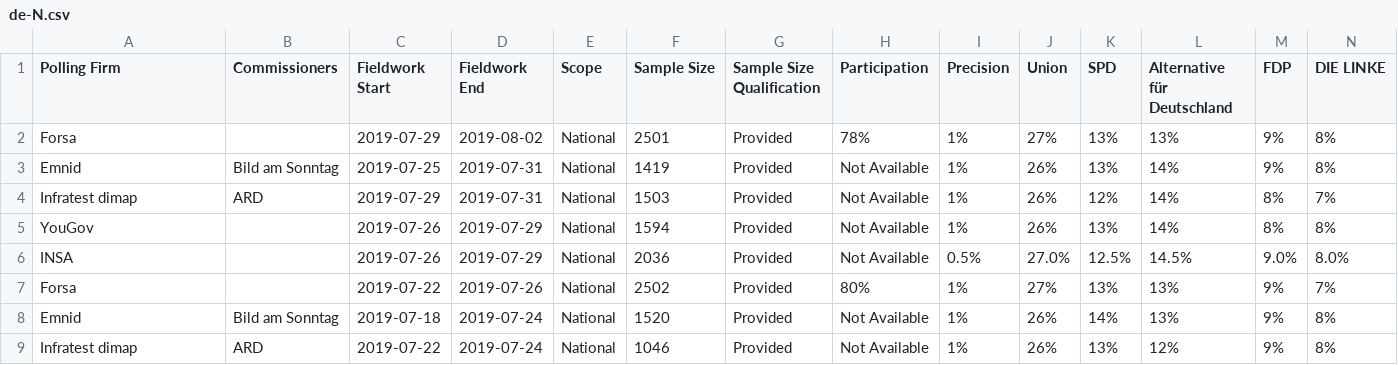
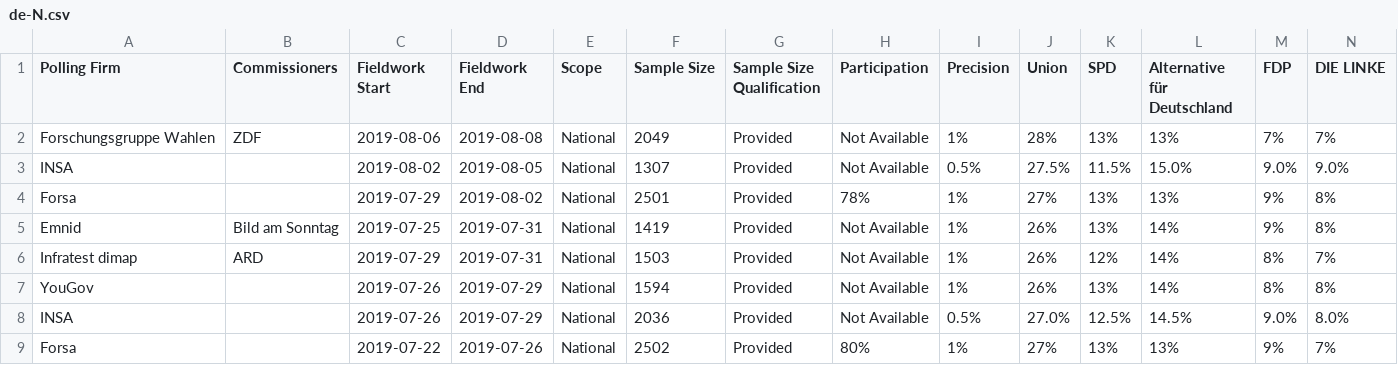
Before and after one commit to filipvanlaenen/eopaod, a CSV file: docs/de-N.csv, drawn as a sheet; only a part is shown; the shorter side is filled out with more unchanged rows; rows hold the shown columns only; the diff names each change by its address in the sheet, - before the commit and + after, or states it on an @@ line.

```diff
--- a/docs/de-N.csv
+++ b/docs/de-N.csv
+row 2: Forschungsgruppe Wahlen | ZDF | 2019-08-06 | 2019-08-08 | National | 2049 | Provided | Not Available | 1% | 28% | 13% | 13% | 7% | 7%
+row 3: INSA |  | 2019-08-02 | 2019-08-05 | National | 1307 | Provided | Not Available | 0.5% | 27.5% | 11.5% | 15.0% | 9.0% | 9.0%
```
Also changed, not shown: docs/de.csv, docs/ee-N.csv, 11 other files.
